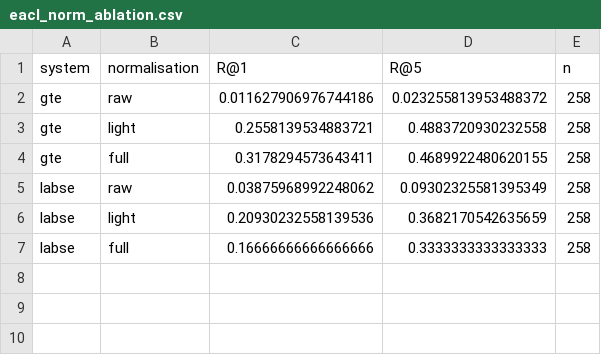
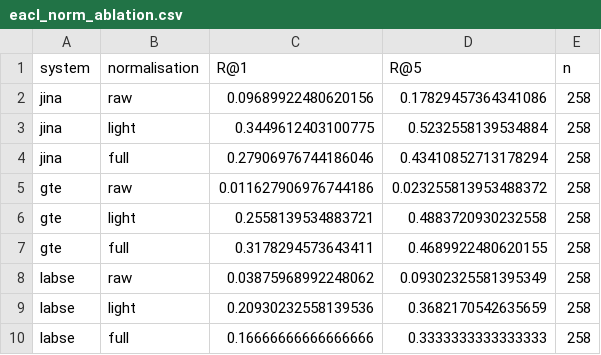
Before and after one commit to Ellzo/what-the-query-remembers, a CSV file: results/derived/eacl_norm_ablation.csv, drawn as a sheet.

Commit message:
Remove Author Contributions; review fixes (best quoting-subset encoder, judge families, spot-check system, aspect ranks, caption order); jina normalisation row in the released CSV; gate at 212 claims

```diff
--- a/results/derived/eacl_norm_ablation.csv
+++ b/results/derived/eacl_norm_ablation.csv
@@ -1,2 +1,5 @@
 system,normalisation,R@1,R@5,n
+jina,raw,0.09689922480620156,0.17829457364341086,258
+jina,light,0.3449612403100775,0.5232558139534884,258
+jina,full,0.27906976744186046,0.43410852713178294,258
 gte,raw,0.011627906976744186,0.023255813953488372,258
```
Also changed, not shown: results/derived/rb_corpus_checks.csv, 4 other files.
